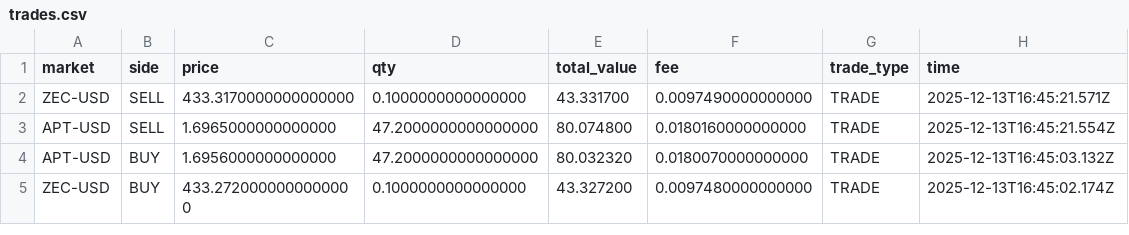
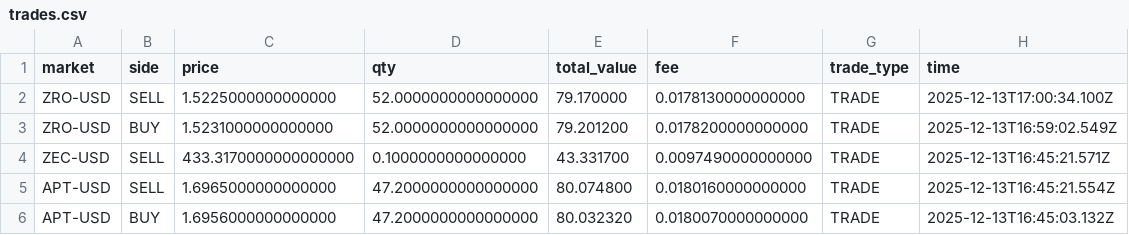
Before and after one commit to koopmannleon19977-cmyk/Funding-bot, a CSV file: trades.csv, drawn as a sheet; only a part is shown; the shorter side is filled out with more unchanged rows; the diff names each change by its address in the sheet, - before the commit and + after, or states it on an @@ line.

```diff
--- a/trades.csv
+++ b/trades.csv
+row 2: ZRO-USD | SELL | 1.5225000000000000 | 52.0000000000000000 | 79.170000 | 0.0178130000000000 | TRADE | 2025-12-13T17:00:34.100Z
+row 3: ZRO-USD | BUY | 1.5231000000000000 | 52.0000000000000000 | 79.201200 | 0.0178200000000000 | TRADE | 2025-12-13T16:59:02.549Z
```
Also changed, not shown: funding_fees.csv, realized_pnl.csv, 6 other files.
